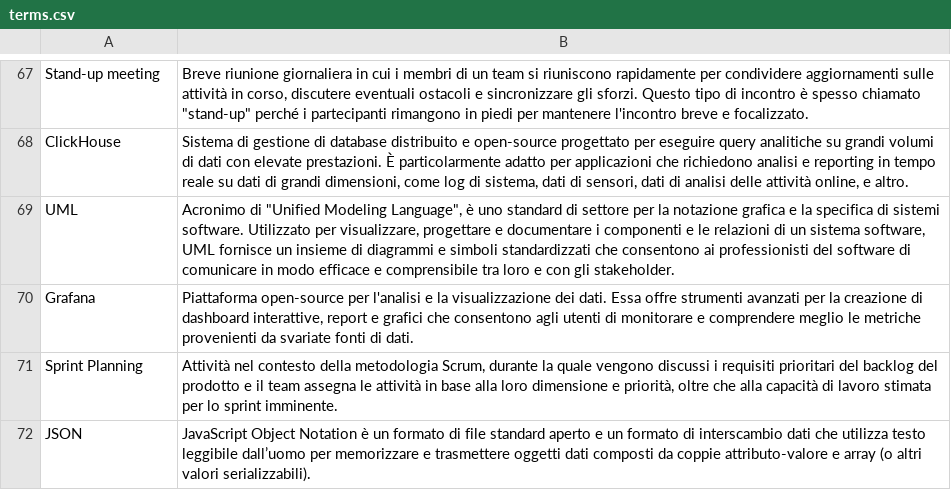
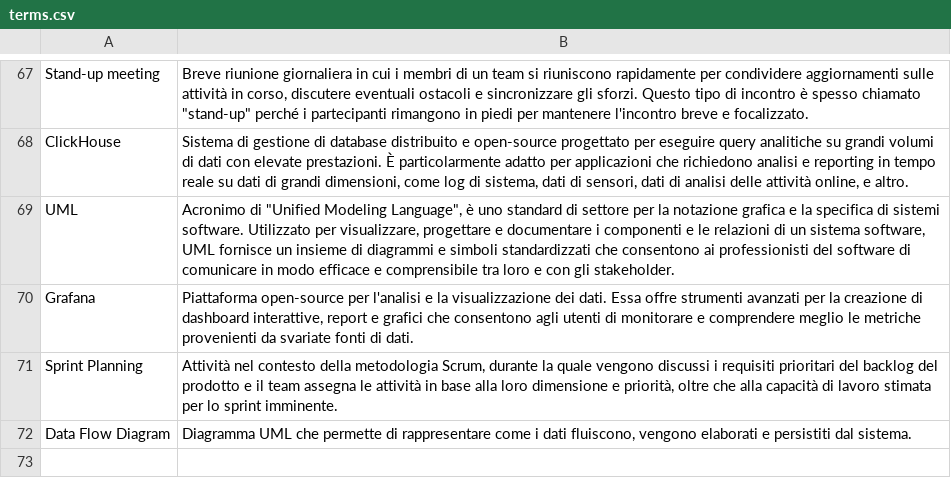
Before and after one commit to SWATEngineering/Docs, a CSV file: src/3_PB/Glossario/terms.csv, drawn as a sheet; only a part is shown, gaps mark what is left out; removed rows and columns are numbered as before the commit, all else as after; the diff names each change by its address in the sheet, - before the commit and + after, or states it on an @@ line.

```diff
--- a/src/3_PB/Glossario/terms.csv
+++ b/src/3_PB/Glossario/terms.csv
-row 72: JSON | JavaScript Object Notation è un formato di file standard aperto e un formato di interscambio dati che utilizza testo leggibile dall’uomo per memorizzare e trasmettere oggetti dati composti da coppie attributo-valore e array (o altri valori serializzabili).
+row 72: Data Flow Diagram | Diagramma UML che permette di rappresentare come i dati fluiscono, vengono elaborati e persistiti dal sistema.
```
Also changed, not shown: 35 other files.
